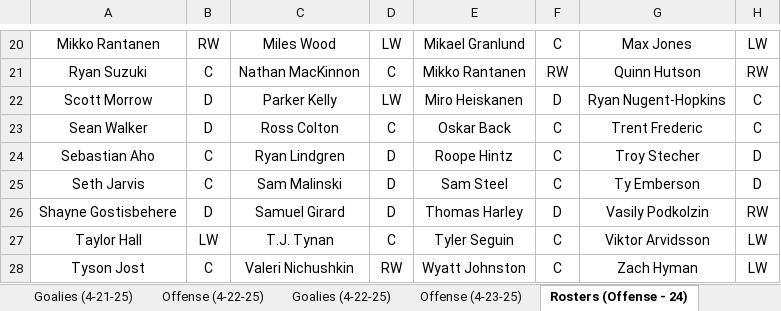
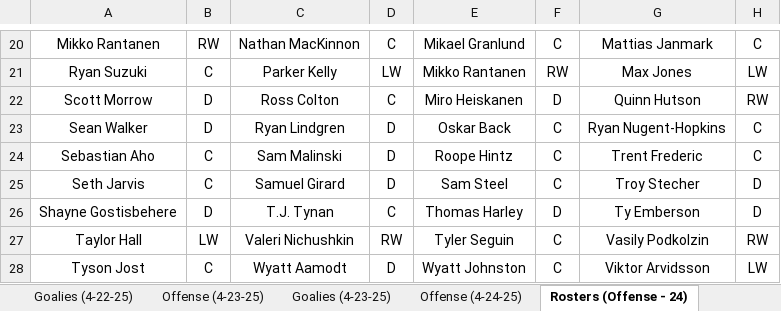
Before and after one commit to cmwrite/NHLStats, an Excel workbook: 2024_2025/Playoffs/BoxScores.xlsx, sheet Rosters (Offense - 24), drawn as a sheet; only a part is shown, gaps mark what is left out; values as stored, in another font and other column widths than the file's, no borders; the diff covers the shown part only; the diff names each change by its address in the sheet, - before the commit and + after, or states it on an @@ line.

```diff
--- a/2024_2025/Playoffs/BoxScores.xlsx (sheet Rosters (Offense - 24))
+++ b/2024_2025/Playoffs/BoxScores.xlsx (sheet Rosters (Offense - 24))
-C20: Miles Wood
+C20: Nathan MacKinnon
-D20: LW
+D20: C
-G20: Max Jones
+G20: Mattias Janmark
-H20: LW
+H20: C
-C21: Nathan MacKinnon
+C21: Parker Kelly
-D21: C
+D21: LW
-G21: Quinn Hutson
+G21: Max Jones
-H21: RW
+H21: LW
-C22: Parker Kelly
+C22: Ross Colton
-D22: LW
+D22: C
-G22: Ryan Nugent-Hopkins
+G22: Quinn Hutson
-H22: C
+H22: RW
-C23: Ross Colton
+C23: Ryan Lindgren
-D23: C
+D23: D
-G23: Trent Frederic
+G23: Ryan Nugent-Hopkins
-C24: Ryan Lindgren
+C24: Sam Malinski
-G24: Troy Stecher
+G24: Trent Frederic
-H24: D
+H24: C
-C25: Sam Malinski
+C25: Samuel Girard
-G25: Ty Emberson
+G25: Troy Stecher
-C26: Samuel Girard
+C26: T.J. Tynan
-D26: D
+D26: C
-G26: Vasily Podkolzin
+G26: Ty Emberson
-H26: RW
+H26: D
-C27: T.J. Tynan
+C27: Valeri Nichushkin
-D27: C
+D27: RW
-G27: Viktor Arvidsson
+G27: Vasily Podkolzin
-H27: LW
+H27: RW
-C28: Valeri Nichushkin
+C28: Wyatt Aamodt
-D28: RW
+D28: D
-G28: Zach Hyman
+G28: Viktor Arvidsson
```
Also changed, not shown: 36 edited cells elsewhere in this sheet, sheet Offense (4-23-25), sheet Goalies (4-23-25), sheet Scores (4-23-25), other sheet tabs, 2024_2025/Playoffs/Brackets.xlsx.
